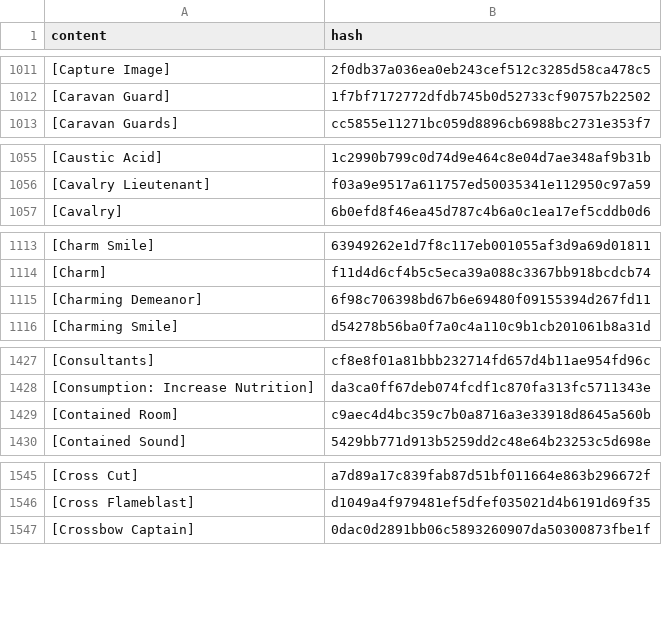
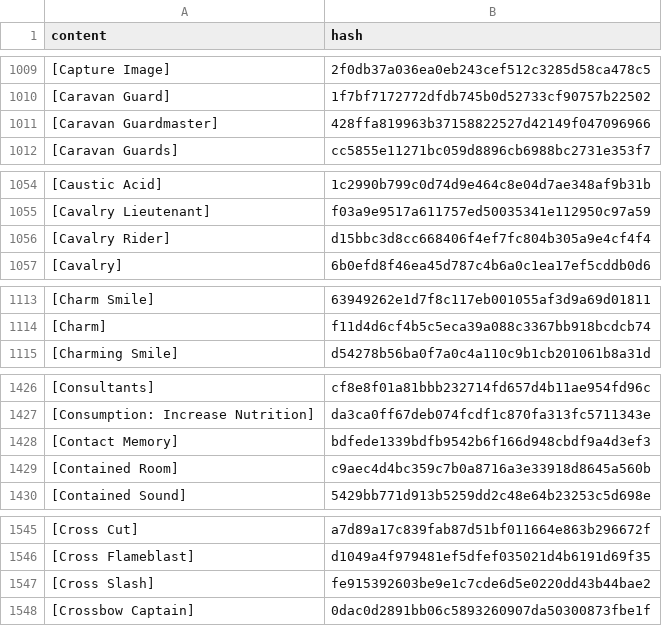
Before and after one commit to wandering-inndex/seed-data, a CSV file: data/brackets/all.csv, drawn as a sheet; only a part is shown, gaps mark what is left out; the diff covers the shown part only.

```diff
--- a/data/brackets/all.csv
+++ b/data/brackets/all.csv
@@ -1012,2 +1010,3 @@ content|hash
 [Caravan Guard]|1f7bf7172772dfdb745b0d52733cf90757b22502
+[Caravan Guardmaster]|428ffa819963b37158822527d42149f047096966
 [Caravan Guards]|cc5855e11271bc059d8896cb6988bc2731e353f7
@@ -1056,2 +1055,3 @@ content|hash
 [Cavalry Lieutenant]|f03a9e9517a611757ed50035341e112950c97a59
+[Cavalry Rider]|d15bbc3d8cc668406f4ef7fc804b305a9e4cf4f4
 [Cavalry]|6b0efd8f46ea45d787c4b6a0c1ea17ef5cddb0d6
@@ -1114,3 +1114,2 @@ content|hash
 [Charm]|f11d4d6cf4b5c5eca39a088c3367bb918bcdcb74
-[Charming Demeanor]|6f98c706398bd67b6e69480f09155394d267fd11
 [Charming Smile]|d54278b56ba0f7a0c4a110c9b1cb201061b8a31d
@@ -1428,2 +1427,3 @@ content|hash
 [Consumption: Increase Nutrition]|da3ca0ff67deb074fcdf1c870fa313fc5711343e
+[Contact Memory]|bdfede1339bdfb9542b6f166d948cbdf9a4d3ef3
 [Contained Room]|c9aec4d4bc359c7b0a8716a3e33918d8645a560b
@@ -1546,2 +1546,3 @@ content|hash
 [Cross Flameblast]|d1049a4f979481ef5dfef035021d4b6191d69f35
+[Cross Slash]|fe915392603be9e1c7cde6d5e0220dd43b44bae2
 [Crossbow Captain]|0dac0d2891bb06c5893260907da50300873fbe1f
```
Also changed, not shown: 27 added rows and 14 removed rows elsewhere in this file, 8 other files.
